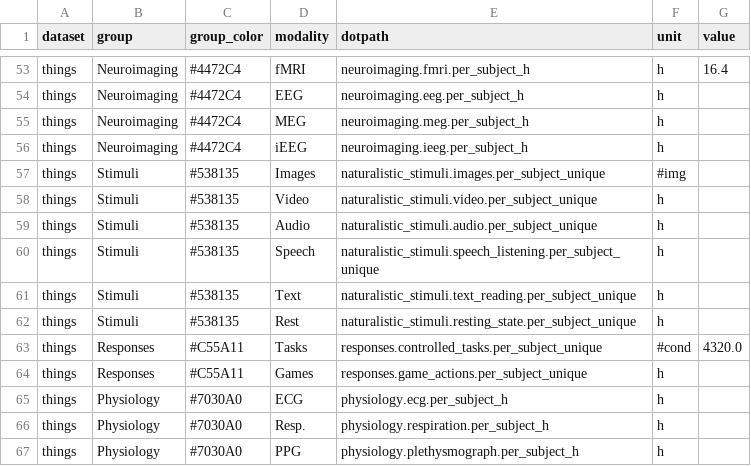
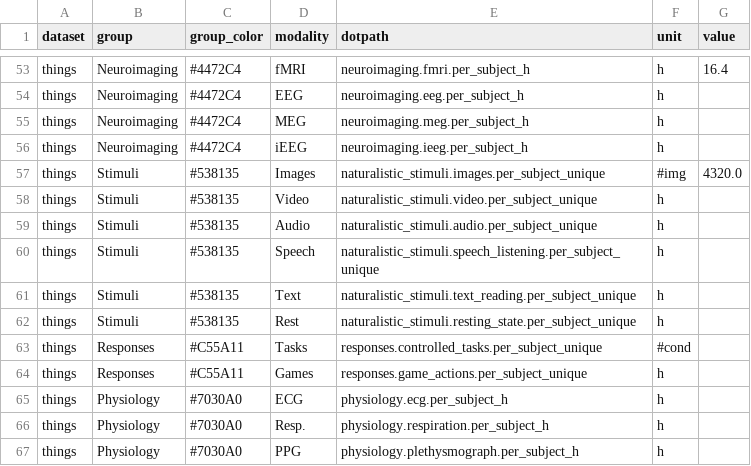
Before and after one commit to courtois-neuromod/dataset_comparison, a CSV file: output_data/cneuromod_tidy_per_subject.csv, drawn as a sheet; only a part is shown, gaps mark what is left out.

```diff
--- a/output_data/cneuromod_tidy_per_subject.csv
+++ b/output_data/cneuromod_tidy_per_subject.csv
@@ -56,3 +56,3 @@ things,Neuroimaging,#4472C4,MEG,neuroimaging.meg.per_subject_h,h,
 things,Neuroimaging,#4472C4,iEEG,neuroimaging.ieeg.per_subject_h,h,
-things,Stimuli,#538135,Images,naturalistic_stimuli.images.per_subject_unique,#img,
+things,Stimuli,#538135,Images,naturalistic_stimuli.images.per_subject_unique,#img,4320.0
 things,Stimuli,#538135,Video,naturalistic_stimuli.video.per_subject_unique,h,
@@ -62,3 +62,3 @@ things,Stimuli,#538135,Text,naturalistic_stimuli.text_reading.per_subject_unique
 things,Stimuli,#538135,Rest,naturalistic_stimuli.resting_state.per_subject_unique,h,
-things,Responses,#C55A11,Tasks,responses.controlled_tasks.per_subject_unique,#cond,4320.0
+things,Responses,#C55A11,Tasks,responses.controlled_tasks.per_subject_unique,#cond,
 things,Responses,#C55A11,Games,responses.game_actions.per_subject_unique,h,
```
Also changed, not shown: output_data/cneuromod_tidy_total.csv, output_data/datasets_tidy_per_subject.csv, 13 other files.
